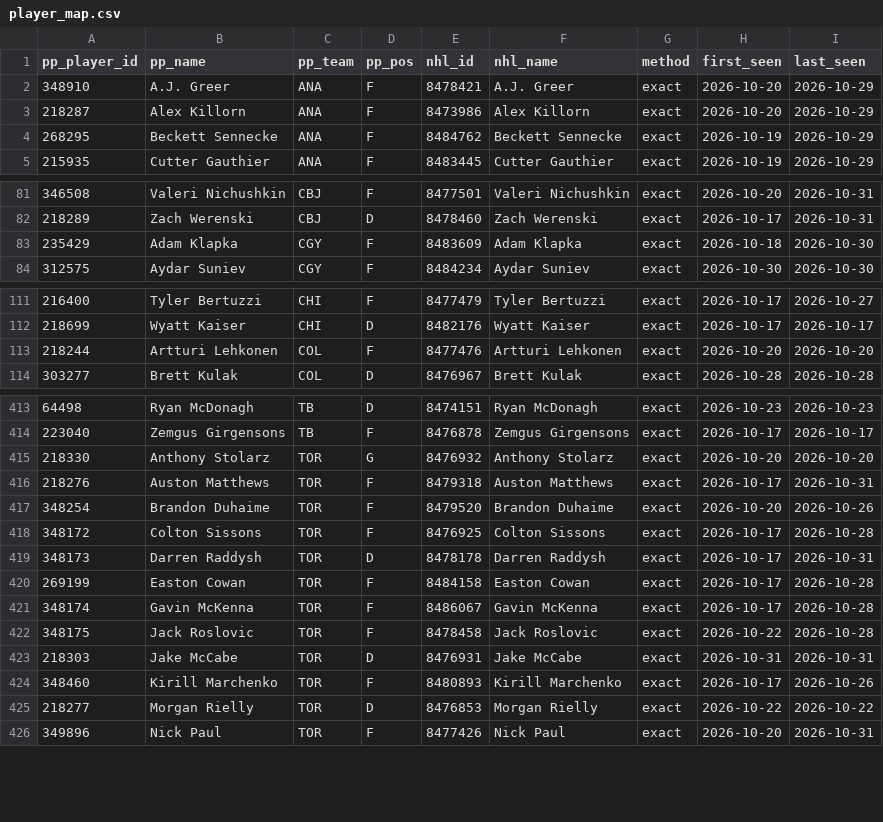
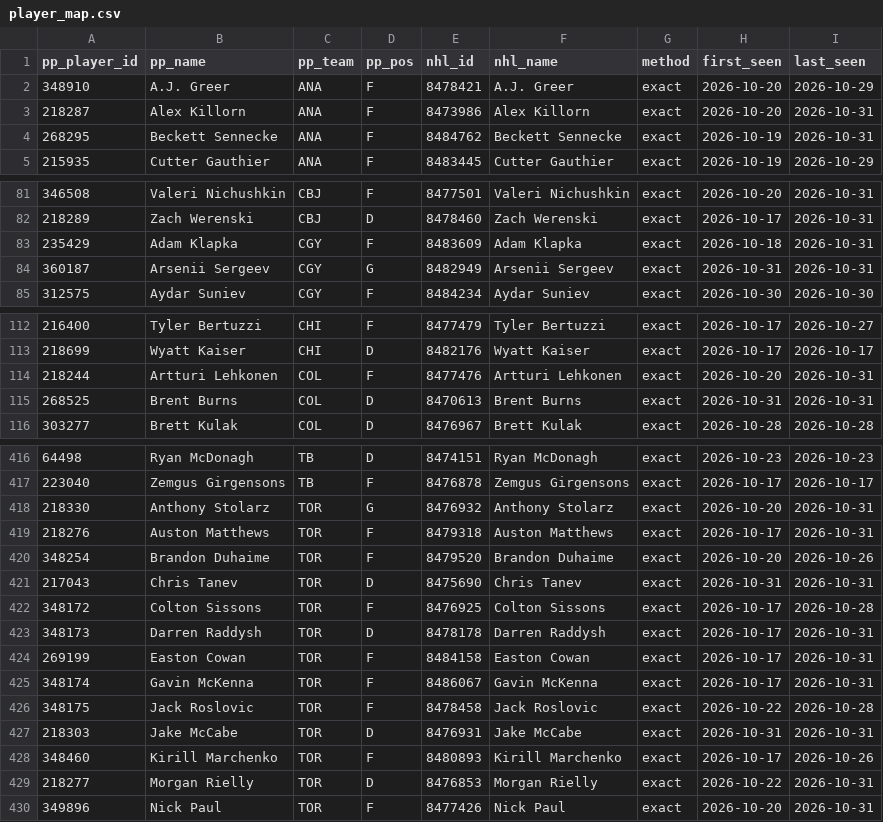
Before and after one commit to mileswilliams08/NHL-prop-model, a CSV file: data/player_map.csv, drawn as a sheet; only a part is shown, gaps mark what is left out; the diff covers the shown part only.

```diff
--- a/data/player_map.csv
+++ b/data/player_map.csv
@@ -2,4 +2,4 @@ pp_player_id,pp_name,pp_team,pp_pos,nhl_id,nhl_name,method,first_seen,last_seen
 348910,A.J. Greer,ANA,F,8478421,A.J. Greer,exact,2026-10-20,2026-10-29
-218287,Alex Killorn,ANA,F,8473986,Alex Killorn,exact,2026-10-20,2026-10-29
-268295,Beckett Sennecke,ANA,F,8484762,Beckett Sennecke,exact,2026-10-19,2026-10-29
+218287,Alex Killorn,ANA,F,8473986,Alex Killorn,exact,2026-10-20,2026-10-31
+268295,Beckett Sennecke,ANA,F,8484762,Beckett Sennecke,exact,2026-10-19,2026-10-31
 215935,Cutter Gauthier,ANA,F,8483445,Cutter Gauthier,exact,2026-10-19,2026-10-29
@@ -82,3 +82,4 @@ pp_player_id,pp_name,pp_team,pp_pos,nhl_id,nhl_name,method,first_seen,last_seen
 218289,Zach Werenski,CBJ,D,8478460,Zach Werenski,exact,2026-10-17,2026-10-31
-235429,Adam Klapka,CGY,F,8483609,Adam Klapka,exact,2026-10-18,2026-10-30
+235429,Adam Klapka,CGY,F,8483609,Adam Klapka,exact,2026-10-18,2026-10-31
+360187,Arsenii Sergeev,CGY,G,8482949,Arsenii Sergeev,exact,2026-10-31,2026-10-31
 312575,Aydar Suniev,CGY,F,8484234,Aydar Suniev,exact,2026-10-30,2026-10-30
@@ -112,3 +113,4 @@ pp_player_id,pp_name,pp_team,pp_pos,nhl_id,nhl_name,method,first_seen,last_seen
 218699,Wyatt Kaiser,CHI,D,8482176,Wyatt Kaiser,exact,2026-10-17,2026-10-17
-218244,Artturi Lehkonen,COL,F,8477476,Artturi Lehkonen,exact,2026-10-20,2026-10-20
+218244,Artturi Lehkonen,COL,F,8477476,Artturi Lehkonen,exact,2026-10-20,2026-10-31
+268525,Brent Burns,COL,D,8470613,Brent Burns,exact,2026-10-31,2026-10-31
 303277,Brett Kulak,COL,D,8476967,Brett Kulak,exact,2026-10-28,2026-10-28
@@ -414,9 +417,10 @@ pp_player_id,pp_name,pp_team,pp_pos,nhl_id,nhl_name,method,first_seen,last_seen
 223040,Zemgus Girgensons,TB,F,8476878,Zemgus Girgensons,exact,2026-10-17,2026-10-17
-218330,Anthony Stolarz,TOR,G,8476932,Anthony Stolarz,exact,2026-10-20,2026-10-20
+218330,Anthony Stolarz,TOR,G,8476932,Anthony Stolarz,exact,2026-10-20,2026-10-31
 218276,Auston Matthews,TOR,F,8479318,Auston Matthews,exact,2026-10-17,2026-10-31
 348254,Brandon Duhaime,TOR,F,8479520,Brandon Duhaime,exact,2026-10-20,2026-10-26
+217043,Chris Tanev,TOR,D,8475690,Chris Tanev,exact,2026-10-31,2026-10-31
 348172,Colton Sissons,TOR,F,8476925,Colton Sissons,exact,2026-10-17,2026-10-28
 348173,Darren Raddysh,TOR,D,8478178,Darren Raddysh,exact,2026-10-17,2026-10-31
-269199,Easton Cowan,TOR,F,8484158,Easton Cowan,exact,2026-10-17,2026-10-28
-348174,Gavin McKenna,TOR,F,8486067,Gavin McKenna,exact,2026-10-17,2026-10-28
+269199,Easton Cowan,TOR,F,8484158,Easton Cowan,exact,2026-10-17,2026-10-31
+348174,Gavin McKenna,TOR,F,8486067,Gavin McKenna,exact,2026-10-17,2026-10-31
 348175,Jack Roslovic,TOR,F,8478458,Jack Roslovic,exact,2026-10-22,2026-10-28
@@ -424,3 +428,3 @@ pp_player_id,pp_name,pp_team,pp_pos,nhl_id,nhl_name,method,first_seen,last_seen
 348460,Kirill Marchenko,TOR,F,8480893,Kirill Marchenko,exact,2026-10-17,2026-10-26
-218277,Morgan Rielly,TOR,D,8476853,Morgan Rielly,exact,2026-10-22,2026-10-22
+218277,Morgan Rielly,TOR,D,8476853,Morgan Rielly,exact,2026-10-22,2026-10-31
 349896,Nick Paul,TOR,F,8477426,Nick Paul,exact,2026-10-20,2026-10-31
```
Also changed, not shown: 1 added row and 24 edited cells elsewhere in this file, 3 other files.
